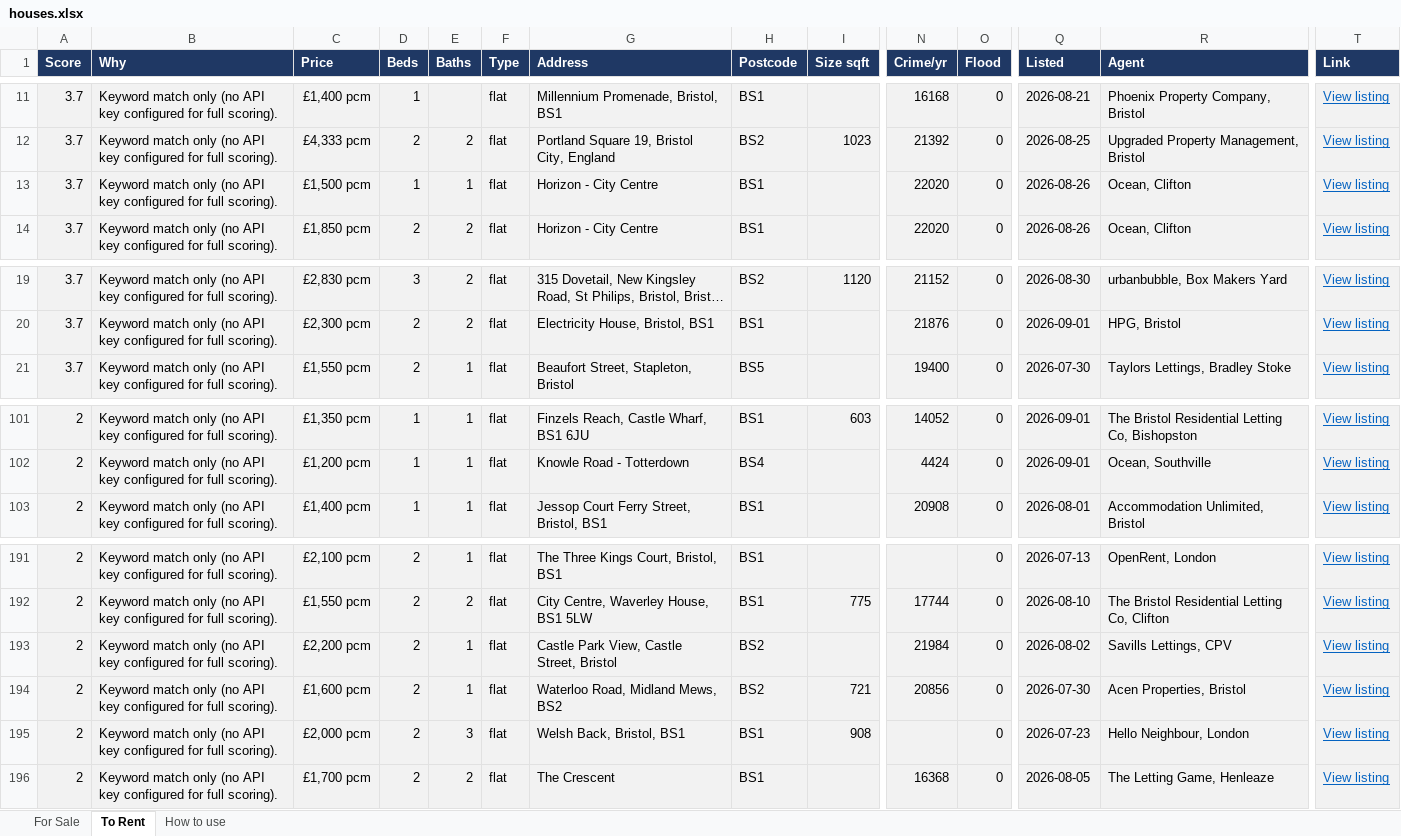
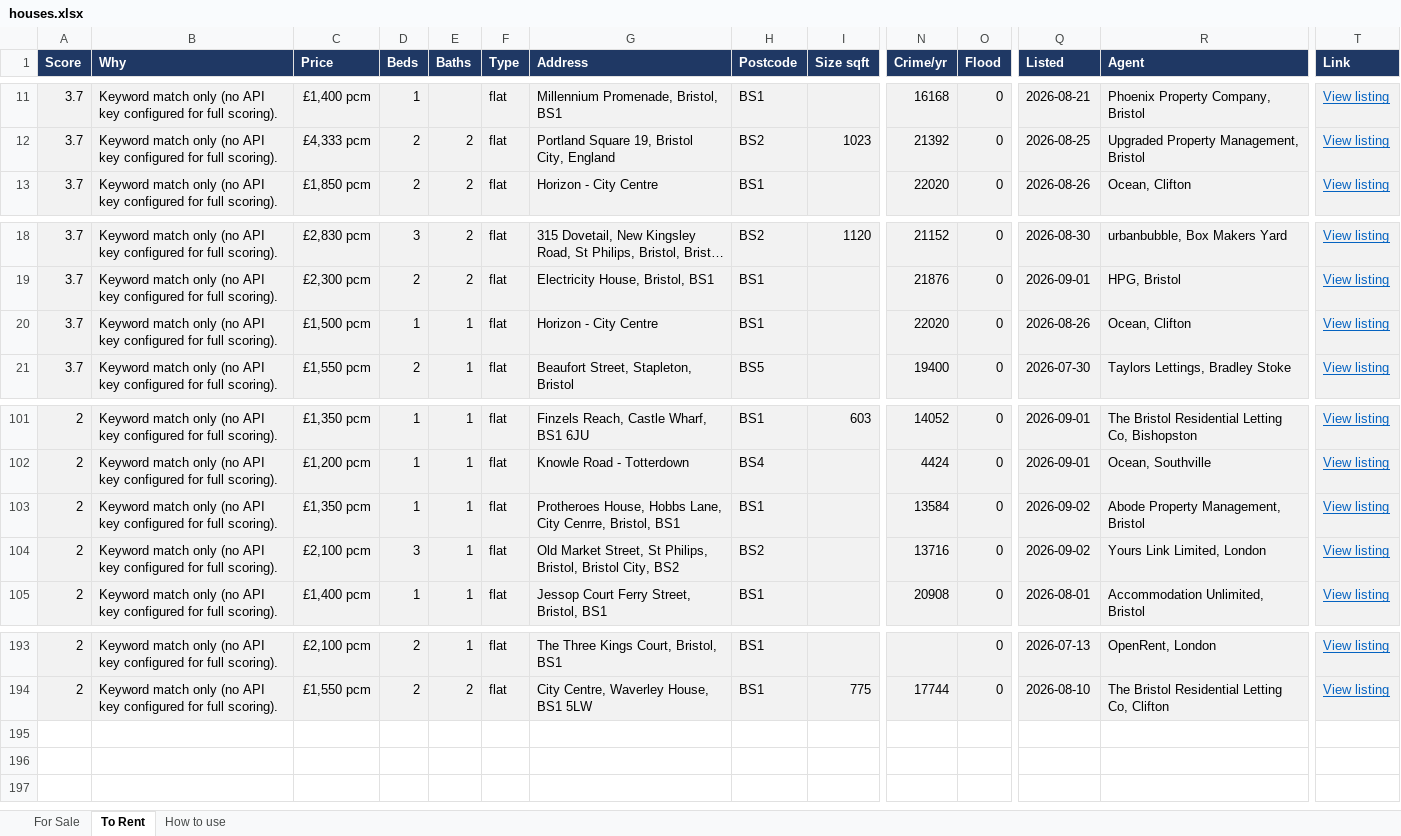
Before and after one commit to dcracknell/house_finder, an Excel workbook: data/houses.xlsx, sheet To Rent, drawn as a sheet; only a part is shown, gaps mark what is left out; long unchanged cells end in …; values as stored, in another font and other column widths than the file's, no borders; removed rows and columns are numbered as before the commit, all else as after; rows hold the shown columns only; the diff names each change by its address in the sheet, - before the commit and + after, or states it on an @@ line.

```diff
--- a/data/houses.xlsx (sheet To Rent)
+++ b/data/houses.xlsx (sheet To Rent)
@@ row 13 moved to row 20: 3.7 @@
+row 103: 2 | Keyword match only (no API key configured for full scoring). | £1,350 pcm | 1 | 1 | flat | Protheroes House, Hobbs Lane, City Cenrre, Bristol, BS1 | BS1 |  | 13584 | 0 | 2026-09-02 | Abode Property Management, Bristol | View listing
+row 104: 2 | Keyword match only (no API key configured for full scoring). | £2,100 pcm | 3 | 1 | flat | Old Market Street, St Philips, Bristol, Bristol City, BS2 | BS2 |  | 13716 | 0 | 2026-09-02 | Yours Link Limited, London | View listing
-row 193: 2 | Keyword match only (no API key configured for full scoring). | £2,200 pcm | 2 | 1 | flat | Castle Park View, Castle Street, Bristol | BS2 |  | 21984 | 0 | 2026-08-02 | Savills Lettings, CPV | View listing
-row 194: 2 | Keyword match only (no API key configured for full scoring). | £1,600 pcm | 2 | 1 | flat | Waterloo Road, Midland Mews, BS2 | BS2 | 721 | 20856 | 0 | 2026-07-30 | Acen Properties, Bristol | View listing
-row 195: 2 | Keyword match only (no API key configured for full scoring). | £2,000 pcm | 2 | 3 | flat | Welsh Back, Bristol, BS1 | BS1 | 908 |  | 0 | 2026-07-23 | Hello Neighbour, London | View listing
-row 196: 2 | Keyword match only (no API key configured for full scoring). | £1,700 pcm | 2 | 2 | flat | The Crescent | BS1 |  | 16368 | 0 | 2026-08-05 | The Letting Game, Henleaze | View listing
```
Also changed, not shown: hidden cells, 3 other files.
